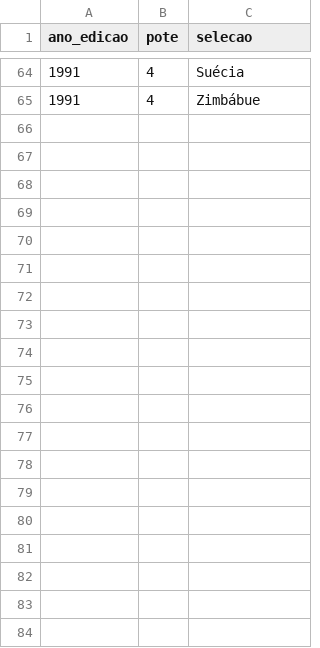
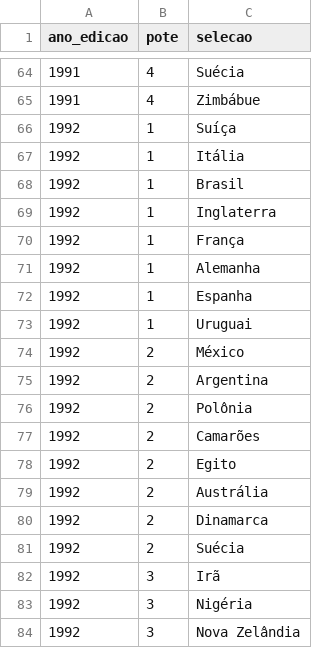
Before and after one commit to murilosoriano5-lgtm/copas-mundo-historico, a CSV file: data/potes.csv, drawn as a sheet; only a part is shown, gaps mark what is left out; the diff covers the shown part only; the diff names each change by its address in the sheet, - before the commit and + after, or states it on an @@ line.

```diff
--- a/data/potes.csv
+++ b/data/potes.csv
+row 66: 1992 | 1 | Suíça
+row 67: 1992 | 1 | Itália
+row 68: 1992 | 1 | Brasil
+row 69: 1992 | 1 | Inglaterra
+row 70: 1992 | 1 | França
+row 71: 1992 | 1 | Alemanha
+row 72: 1992 | 1 | Espanha
+row 73: 1992 | 1 | Uruguai
+row 74: 1992 | 2 | México
+row 75: 1992 | 2 | Argentina
+row 76: 1992 | 2 | Polônia
+row 77: 1992 | 2 | Camarões
+row 78: 1992 | 2 | Egito
+row 79: 1992 | 2 | Austrália
+row 80: 1992 | 2 | Dinamarca
+row 81: 1992 | 2 | Suécia
+row 82: 1992 | 3 | Irã
+row 83: 1992 | 3 | Nigéria
+row 84: 1992 | 3 | Nova Zelândia
```
Also changed, not shown: 13 added rows elsewhere in this file, data/edicoes.csv, data/grupos.csv, 3 other files.
